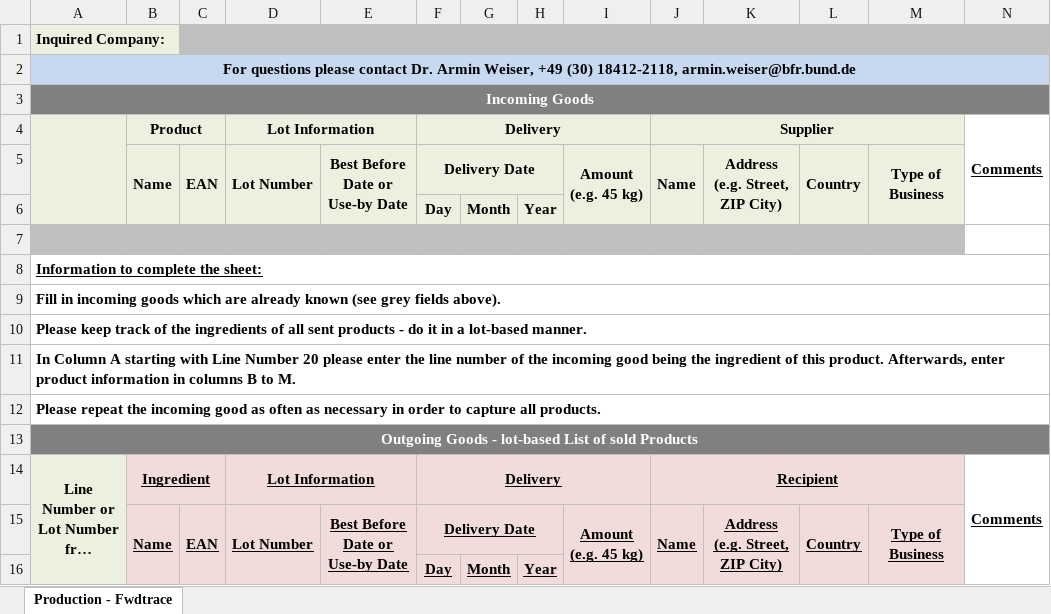
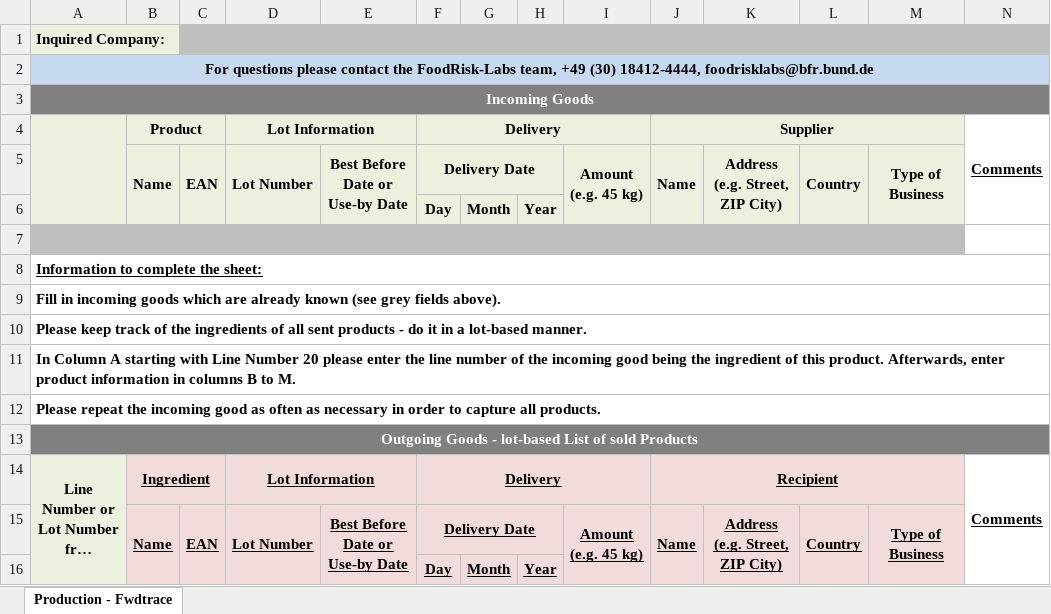
Before and after one commit to SiLeBAT/BfROpenLab, an Excel workbook: de.bund.bfr.knime.openkrise.db/src/de/bund/bfr/knime/openkrise/db/imports/custom/bfrnewformat/FCL_Uptrace_Prod_tob_en.xlsx, sheet Production - Fwdtrace, drawn as a sheet; long unchanged cells end in …; values as stored, in another font and other column widths than the file's, no borders; the diff names each change by its address in the sheet, - before the commit and + after, or states it on an @@ line.

```diff
--- a/de.bund.bfr.knime.openkrise.db/src/de/bund/bfr/knime/openkrise/db/imports/custom/bfrnewformat/FCL_Uptrace_Prod_tob_en.xlsx (sheet Production - Fwdtrace)
+++ b/de.bund.bfr.knime.openkrise.db/src/de/bund/bfr/knime/openkrise/db/imports/custom/bfrnewformat/FCL_Uptrace_Prod_tob_en.xlsx (sheet Production - Fwdtrace)
-A2: …please contact Dr. Armin Weiser, +49 (30) 18412-2118, armin.weiser@bfr.bund.de
+A2: …please contact the FoodRisk-Labs team, +49 (30) 18412-4444, foodrisklabs@bfr.bund.de
```
Also changed, not shown: de.bund.bfr.knime.openkrise.db/src/de/bund/bfr/knime/openkrise/db/imports/custom/bfrnewformat/FCL_Backtrace_Prod_tob_de.xlsx, de.bund.bfr.knime.openkrise.db/src/de/bund/bfr/knime/openkrise/db/imports/custom/bfrnewformat/FCL_Uptrace_Prod_de.xlsx, 17 other files.
